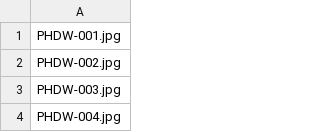
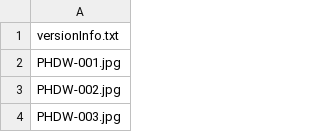
Before and after one commit to KyoukaiClient/liveCardPool, a CSV file: cardPoolDLDirectory.csv, drawn as a sheet; only a part is shown; the shorter side is filled out with more unchanged rows.

Commit message:
add version info to directory

```diff
--- a/cardPoolDLDirectory.csv
+++ b/cardPoolDLDirectory.csv
@@ -1 +1,2 @@
+versionInfo.txt
 PHDW-001.jpg
```
Also changed, not shown: 1 other file.
